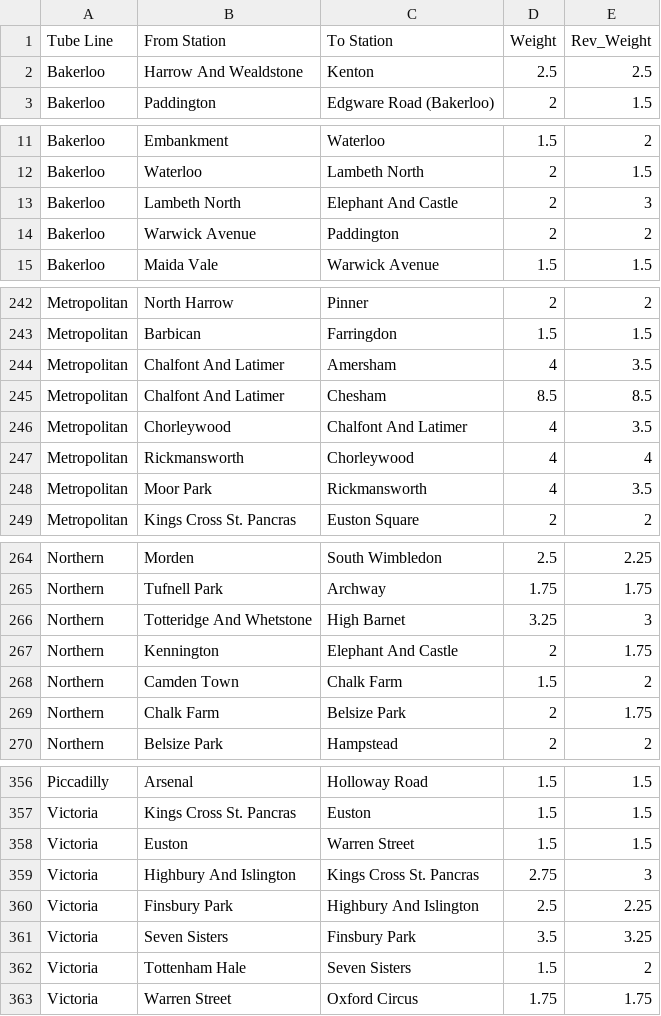
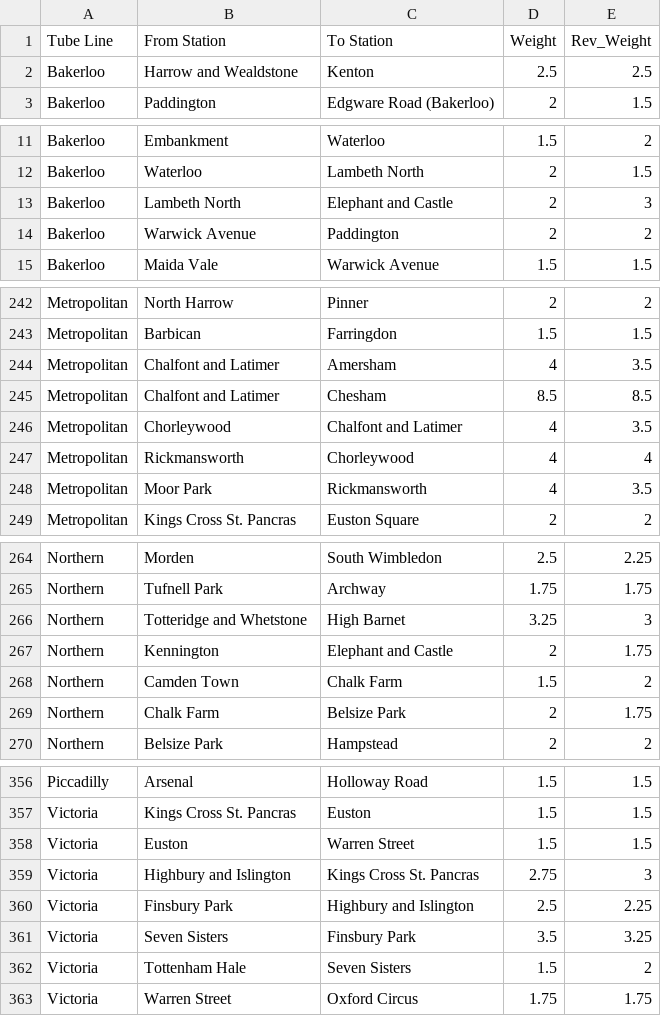
Before and after one commit to thrburnell/c3gp, a CSV file: algorithm/src/data/tube_lines.csv, drawn as a sheet; only a part is shown, gaps mark what is left out; the diff covers the shown part only.

Commit message:
Standardisation of tube data, plus addition of time overheads at each station and station coordinates

```diff
--- a/algorithm/src/data/tube_lines.csv
+++ b/algorithm/src/data/tube_lines.csv
@@ -1,3 +1,3 @@
 Tube Line,From Station,To Station,Weight,Rev_Weight
-Bakerloo,Harrow And Wealdstone,Kenton,2.5,2.5
+Bakerloo,Harrow and Wealdstone,Kenton,2.5,2.5
 Bakerloo,Paddington,Edgware Road (Bakerloo),2,1.5
@@ -12,3 +12,3 @@ Bakerloo,Embankment,Waterloo,1.5,2
 Bakerloo,Waterloo,Lambeth North,2,1.5
-Bakerloo,Lambeth North,Elephant And Castle,2,3
+Bakerloo,Lambeth North,Elephant and Castle,2,3
 Bakerloo,Warwick Avenue,Paddington,2,2
@@ -243,5 +243,5 @@ Metropolitan,North Harrow,Pinner,2,2
 Metropolitan,Barbican,Farringdon,1.5,1.5
-Metropolitan,Chalfont And Latimer,Amersham,4,3.5
-Metropolitan,Chalfont And Latimer,Chesham,8.5,8.5
-Metropolitan,Chorleywood,Chalfont And Latimer,4,3.5
+Metropolitan,Chalfont and Latimer,Amersham,4,3.5
+Metropolitan,Chalfont and Latimer,Chesham,8.5,8.5
+Metropolitan,Chorleywood,Chalfont and Latimer,4,3.5
 Metropolitan,Rickmansworth,Chorleywood,4,4
@@ -265,4 +265,4 @@ Northern,Morden,South Wimbledon,2.5,2.25
 Northern,Tufnell Park,Archway,1.75,1.75
-Northern,Totteridge And Whetstone,High Barnet,3.25,3
-Northern,Kennington,Elephant And Castle,2,1.75
+Northern,Totteridge and Whetstone,High Barnet,3.25,3
+Northern,Kennington,Elephant and Castle,2,1.75
 Northern,Camden Town,Chalk Farm,1.5,2
@@ -358,4 +358,4 @@ Victoria,Kings Cross St. Pancras,Euston,1.5,1.5
 Victoria,Euston,Warren Street,1.5,1.5
-Victoria,Highbury And Islington,Kings Cross St. Pancras,2.75,3
-Victoria,Finsbury Park,Highbury And Islington,2.5,2.25
+Victoria,Highbury and Islington,Kings Cross St. Pancras,2.75,3
+Victoria,Finsbury Park,Highbury and Islington,2.5,2.25
 Victoria,Seven Sisters,Finsbury Park,3.5,3.25
```
Also changed, not shown: 2 edited cells elsewhere in this file, 3 other files.
